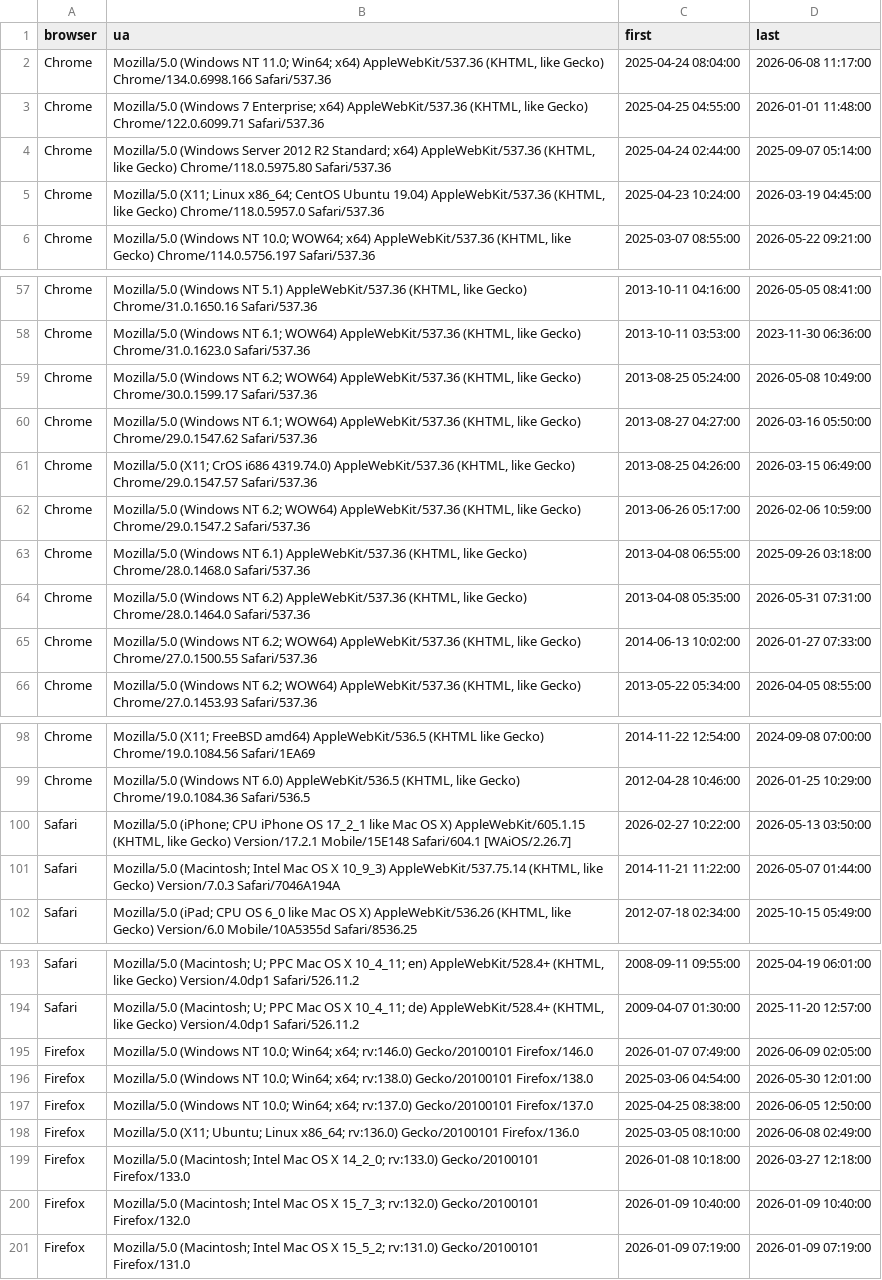
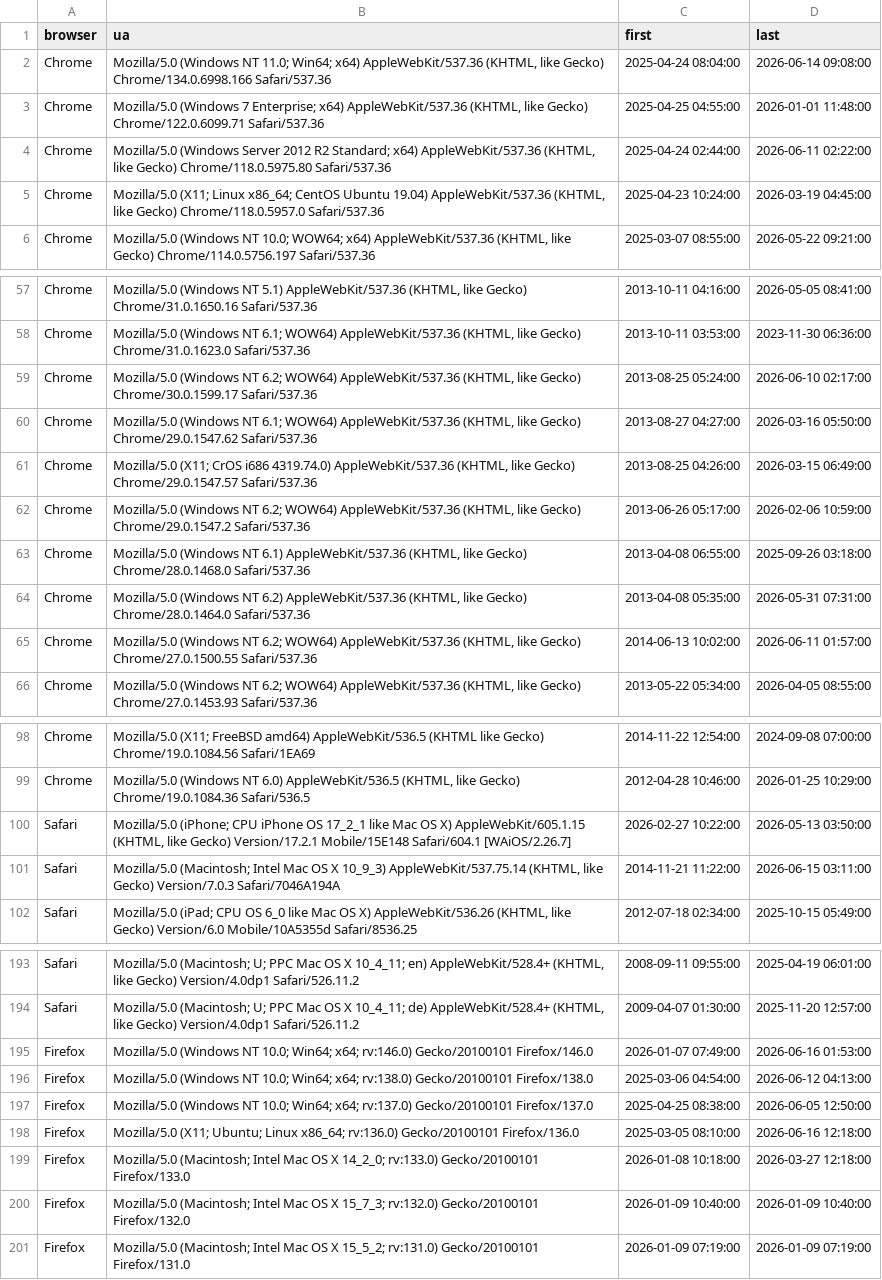
Before and after one commit to rahulsrma26/latest-user-agent, a CSV file: data/top_user_agents.csv, drawn as a sheet; only a part is shown, gaps mark what is left out; the diff covers the shown part only.

```diff
--- a/data/top_user_agents.csv
+++ b/data/top_user_agents.csv
@@ -1,5 +1,5 @@
 browser,ua,first,last
-Chrome,"Mozilla/5.0 (Windows NT 11.0; Win64; x64) AppleWebKit/537.36 (KHTML, like Gecko) Chrome/134.0.6998.166 Safari/537.36",2025-04-24 08:04:00,2026-06-08 11:17:00
+Chrome,"Mozilla/5.0 (Windows NT 11.0; Win64; x64) AppleWebKit/537.36 (KHTML, like Gecko) Chrome/134.0.6998.166 Safari/537.36",2025-04-24 08:04:00,2026-06-14 09:08:00
 Chrome,"Mozilla/5.0 (Windows 7 Enterprise; x64) AppleWebKit/537.36 (KHTML, like Gecko) Chrome/122.0.6099.71 Safari/537.36",2025-04-25 04:55:00,2026-01-01 11:48:00
-Chrome,"Mozilla/5.0 (Windows Server 2012 R2 Standard; x64) AppleWebKit/537.36 (KHTML, like Gecko) Chrome/118.0.5975.80 Safari/537.36",2025-04-24 02:44:00,2025-09-07 05:14:00
+Chrome,"Mozilla/5.0 (Windows Server 2012 R2 Standard; x64) AppleWebKit/537.36 (KHTML, like Gecko) Chrome/118.0.5975.80 Safari/537.36",2025-04-24 02:44:00,2026-06-11 02:22:00
 Chrome,"Mozilla/5.0 (X11; Linux x86_64; CentOS Ubuntu 19.04) AppleWebKit/537.36 (KHTML, like Gecko) Chrome/118.0.5957.0 Safari/537.36",2025-04-23 10:24:00,2026-03-19 04:45:00
@@ -58,3 +58,3 @@ Chrome,"Mozilla/5.0 (Windows NT 5.1) AppleWebKit/537.36 (KHTML, like Gecko) Chro
 Chrome,"Mozilla/5.0 (Windows NT 6.1; WOW64) AppleWebKit/537.36 (KHTML, like Gecko) Chrome/31.0.1623.0 Safari/537.36",2013-10-11 03:53:00,2023-11-30 06:36:00
-Chrome,"Mozilla/5.0 (Windows NT 6.2; WOW64) AppleWebKit/537.36 (KHTML, like Gecko) Chrome/30.0.1599.17 Safari/537.36",2013-08-25 05:24:00,2026-05-08 10:49:00
+Chrome,"Mozilla/5.0 (Windows NT 6.2; WOW64) AppleWebKit/537.36 (KHTML, like Gecko) Chrome/30.0.1599.17 Safari/537.36",2013-08-25 05:24:00,2026-06-10 02:17:00
 Chrome,"Mozilla/5.0 (Windows NT 6.1; WOW64) AppleWebKit/537.36 (KHTML, like Gecko) Chrome/29.0.1547.62 Safari/537.36",2013-08-27 04:27:00,2026-03-16 05:50:00
@@ -64,3 +64,3 @@ Chrome,"Mozilla/5.0 (Windows NT 6.1) AppleWebKit/537.36 (KHTML, like Gecko) Chro
 Chrome,"Mozilla/5.0 (Windows NT 6.2) AppleWebKit/537.36 (KHTML, like Gecko) Chrome/28.0.1464.0 Safari/537.36",2013-04-08 05:35:00,2026-05-31 07:31:00
-Chrome,"Mozilla/5.0 (Windows NT 6.2; WOW64) AppleWebKit/537.36 (KHTML, like Gecko) Chrome/27.0.1500.55 Safari/537.36",2014-06-13 10:02:00,2026-01-27 07:33:00
+Chrome,"Mozilla/5.0 (Windows NT 6.2; WOW64) AppleWebKit/537.36 (KHTML, like Gecko) Chrome/27.0.1500.55 Safari/537.36",2014-06-13 10:02:00,2026-06-11 01:57:00
 Chrome,"Mozilla/5.0 (Windows NT 6.2; WOW64) AppleWebKit/537.36 (KHTML, like Gecko) Chrome/27.0.1453.93 Safari/537.36",2013-05-22 05:34:00,2026-04-05 08:55:00
@@ -100,3 +100,3 @@ Chrome,"Mozilla/5.0 (Windows NT 6.0) AppleWebKit/536.5 (KHTML, like Gecko) Chrom
 Safari,"Mozilla/5.0 (iPhone; CPU iPhone OS 17_2_1 like Mac OS X) AppleWebKit/605.1.15 (KHTML, like Gecko) Version/17.2.1 Mobile/15E148 Safari/604.1 [WAiOS/2.26.7]",2026-02-27 10:22:00,2026-05-13 03:50:00
-Safari,"Mozilla/5.0 (Macintosh; Intel Mac OS X 10_9_3) AppleWebKit/537.75.14 (KHTML, like Gecko) Version/7.0.3 Safari/7046A194A",2014-11-21 11:22:00,2026-05-07 01:44:00
+Safari,"Mozilla/5.0 (Macintosh; Intel Mac OS X 10_9_3) AppleWebKit/537.75.14 (KHTML, like Gecko) Version/7.0.3 Safari/7046A194A",2014-11-21 11:22:00,2026-06-15 03:11:00
 Safari,"Mozilla/5.0 (iPad; CPU OS 6_0 like Mac OS X) AppleWebKit/536.26 (KHTML, like Gecko) Version/6.0 Mobile/10A5355d Safari/8536.25",2012-07-18 02:34:00,2025-10-15 05:49:00
@@ -194,6 +194,6 @@ Safari,"Mozilla/5.0 (Macintosh; U; PPC Mac OS X 10_4_11; en) AppleWebKit/528.4+
 Safari,"Mozilla/5.0 (Macintosh; U; PPC Mac OS X 10_4_11; de) AppleWebKit/528.4+ (KHTML, like Gecko) Version/4.0dp1 Safari/526.11.2",2009-04-07 01:30:00,2025-11-20 12:57:00
-Firefox,Mozilla/5.0 (Windows NT 10.0; Win64; x64; rv:146.0) Gecko/20100101 Firefox/146.0,2026-01-07 07:49:00,2026-06-09 02:05:00
-Firefox,Mozilla/5.0 (Windows NT 10.0; Win64; x64; rv:138.0) Gecko/20100101 Firefox/138.0,2025-03-06 04:54:00,2026-05-30 12:01:00
+Firefox,Mozilla/5.0 (Windows NT 10.0; Win64; x64; rv:146.0) Gecko/20100101 Firefox/146.0,2026-01-07 07:49:00,2026-06-16 01:53:00
+Firefox,Mozilla/5.0 (Windows NT 10.0; Win64; x64; rv:138.0) Gecko/20100101 Firefox/138.0,2025-03-06 04:54:00,2026-06-12 04:13:00
 Firefox,Mozilla/5.0 (Windows NT 10.0; Win64; x64; rv:137.0) Gecko/20100101 Firefox/137.0,2025-04-25 08:38:00,2026-06-05 12:50:00
-Firefox,Mozilla/5.0 (X11; Ubuntu; Linux x86_64; rv:136.0) Gecko/20100101 Firefox/136.0,2025-03-05 08:10:00,2026-06-08 02:49:00
+Firefox,Mozilla/5.0 (X11; Ubuntu; Linux x86_64; rv:136.0) Gecko/20100101 Firefox/136.0,2025-03-05 08:10:00,2026-06-16 12:18:00
 Firefox,Mozilla/5.0 (Macintosh; Intel Mac OS X 14_2_0; rv:133.0) Gecko/20100101 Firefox/133.0,2026-01-08 10:18:00,2026-03-27 12:18:00
```
Also changed, not shown: 2 edited cells elsewhere in this file.
